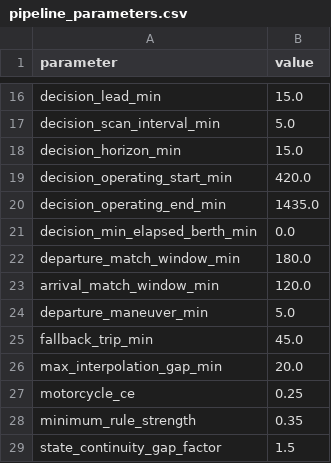
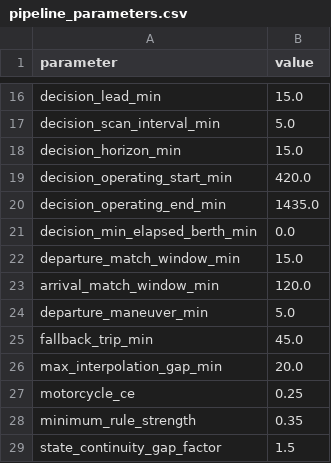
Before and after one commit to yanto-mashardi/MFAR_Modular_Colab_Pipeline, a CSV file: config/pipeline_parameters.csv, drawn as a sheet; only a part is shown, gaps mark what is left out.

Commit message:
Limit posthoc matching to same-episode departure tolerance

```diff
--- a/config/pipeline_parameters.csv
+++ b/config/pipeline_parameters.csv
@@ -21,3 +21,3 @@ decision_operating_end_min,1435.0
 decision_min_elapsed_berth_min,0.0
-departure_match_window_min,180.0
+departure_match_window_min,15.0
 arrival_match_window_min,120.0
```
